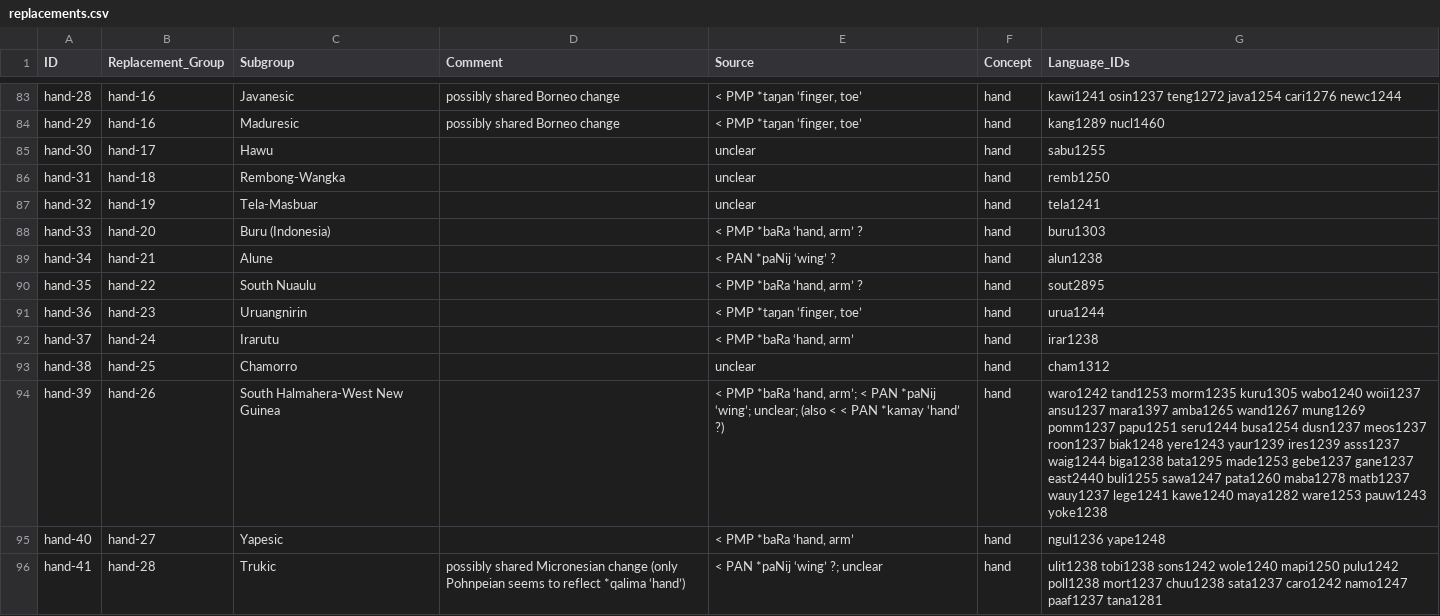
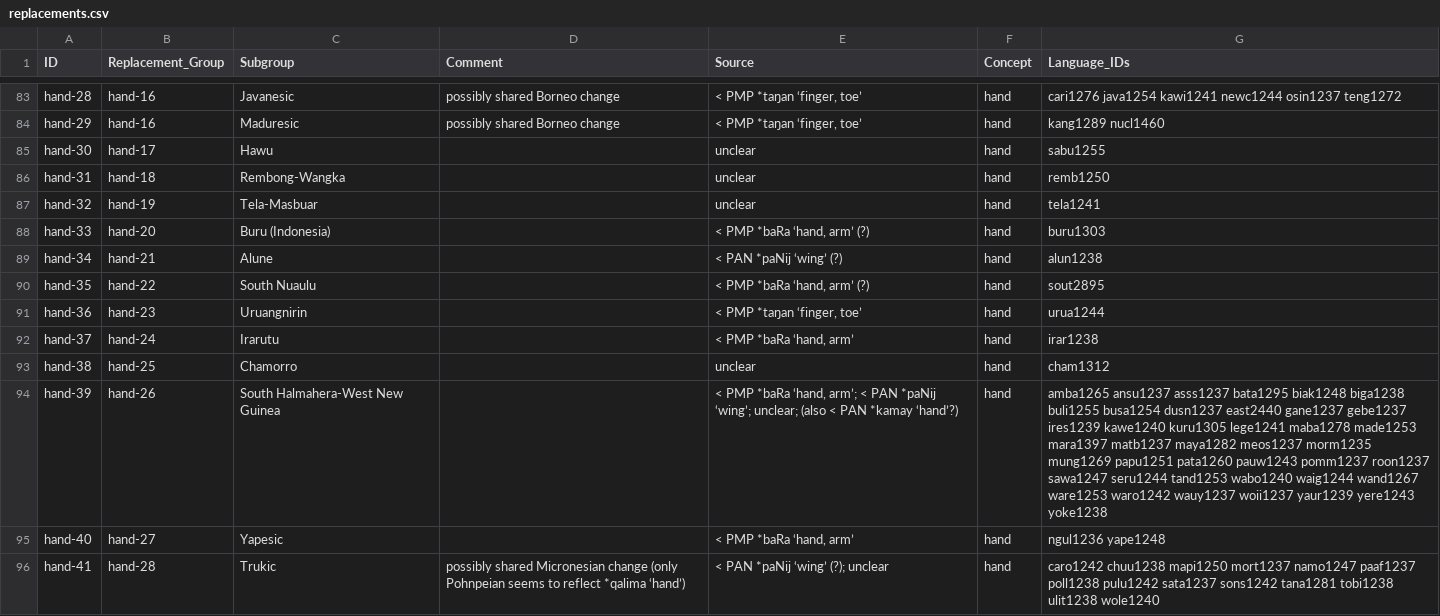
Before and after one commit to cldf-datasets/barlowhandandfive, a CSV file: cldf/replacements.csv, drawn as a sheet; only a part is shown, gaps mark what is left out; the diff covers the shown part only; the diff names each change by its address in the sheet, - before the commit and + after, or states it on an @@ line.

```diff
--- a/cldf/replacements.csv
+++ b/cldf/replacements.csv
-G83 (Language_IDs): kawi1241 osin1237 teng1272 java1254 cari1276 newc1244
+G83 (Language_IDs): cari1276 java1254 kawi1241 newc1244 osin1237 teng1272
-E88 (Source): < PMP *baRa ‘hand, arm’ ?
+E88 (Source): < PMP *baRa ‘hand, arm’ (?)
-E89 (Source): < PAN *paNij ‘wing’ ?
+E89 (Source): < PAN *paNij ‘wing’ (?)
-E90 (Source): < PMP *baRa ‘hand, arm’ ?
+E90 (Source): < PMP *baRa ‘hand, arm’ (?)
-E94 (Source): …(also < < PAN *kamay ‘hand’ ?)
+E94 (Source): …(also < PAN *kamay ‘hand’?)
-G94 (Language_IDs): waro1242 tand1253 morm1235 kuru1305 wabo1240 woii1237 ansu1237 mara1397 amba1265 wand1267 mung1269 pomm1237 papu1251 seru1244 busa1254 dusn1237 meos1237 roon1237 biak1248 yere1243 yaur1239 ires1239 asss1237 waig1244 biga1238 bata1295 made1253 gebe1237 gane1237 east2440 buli1255 sawa1247 pata1260 maba1278 matb1237 wauy1237 lege1241 kawe1240 maya1282 ware1253 pauw1243 yoke1238
+G94 (Language_IDs): amba1265 ansu1237 asss1237 bata1295 biak1248 biga1238 buli1255 busa1254 dusn1237 east2440 gane1237 gebe1237 ires1239 kawe1240 kuru1305 lege1241 maba1278 made1253 mara1397 matb1237 maya1282 meos1237 morm1235 mung1269 papu1251 pata1260 pauw1243 pomm1237 roon1237 sawa1247 seru1244 tand1253 wabo1240 waig1244 wand1267 ware1253 waro1242 wauy1237 woii1237 yaur1239 yere1243 yoke1238
-E96 (Source): < PAN *paNij ‘wing’ ?; unclear
+E96 (Source): < PAN *paNij ‘wing’ (?); unclear
-G96 (Language_IDs): ulit1238 tobi1238 sons1242 wole1240 mapi1250 pulu1242 poll1238 mort1237 chuu1238 sata1237 caro1242 namo1247 paaf1237 tana1281
+G96 (Language_IDs): caro1242 chuu1238 mapi1250 mort1237 namo1247 paaf1237 poll1238 pulu1242 sata1237 sons1242 tana1281 tobi1238 ulit1238 wole1240
```
Also changed, not shown: 142 edited cells elsewhere in this file, raw/Replacements_of_five_in_Austronesian.tsv, raw/Replacements_of_hand_in_Austronesian.tsv, 12 other files.
